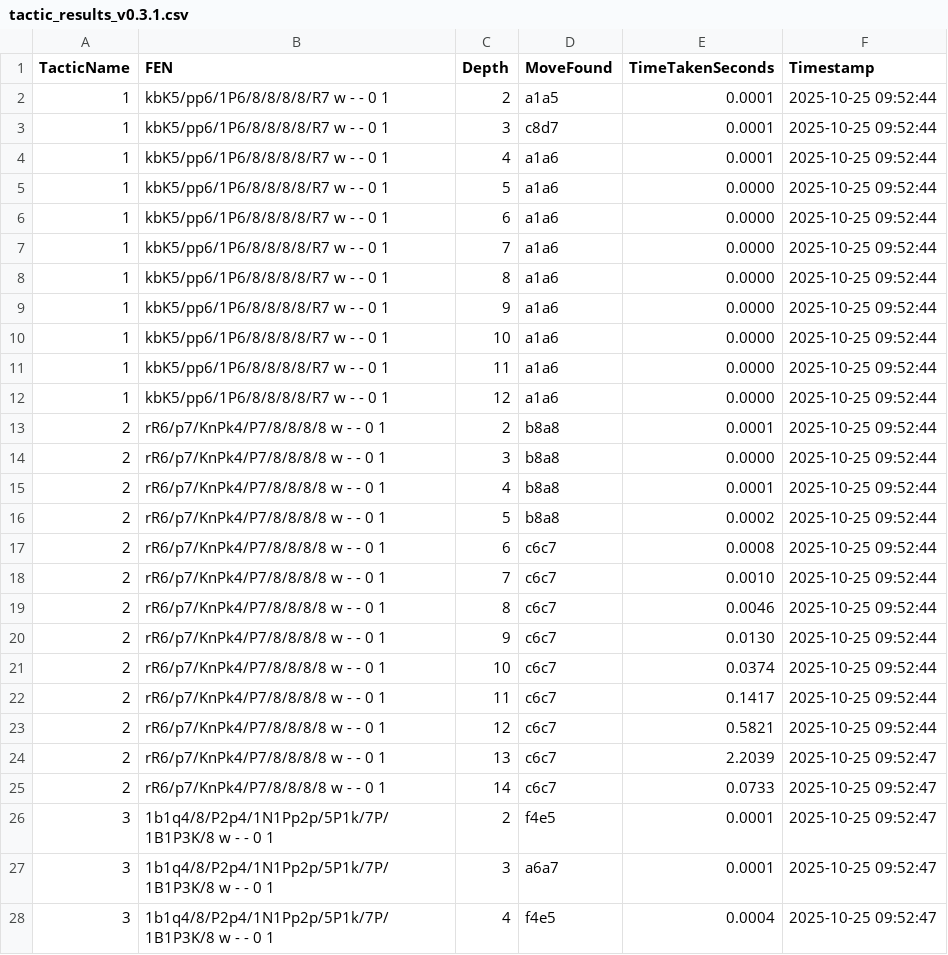
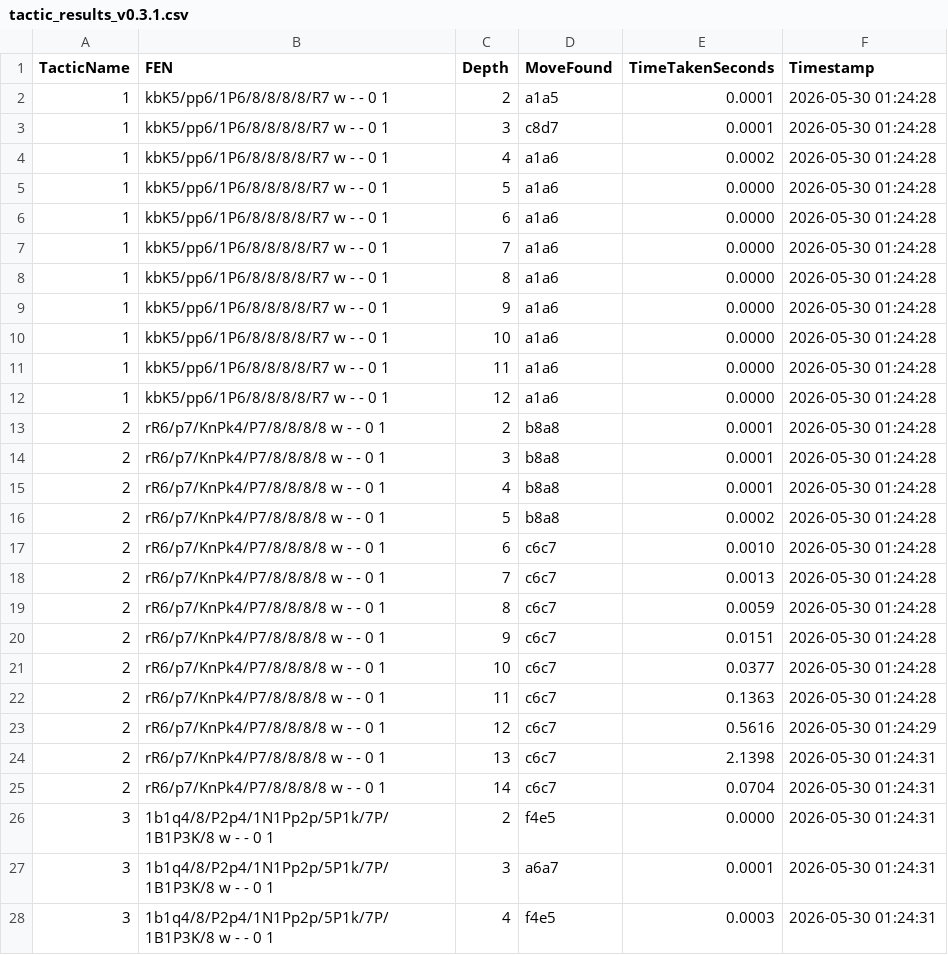
Before and after one commit to mike235711/TalsHand, a CSV file: version_test_results/tactic_results_v0.3.1.csv, drawn as a sheet; only a part is shown; the diff covers the shown part only.

```diff
--- a/version_test_results/tactic_results_v0.3.1.csv
+++ b/version_test_results/tactic_results_v0.3.1.csv
@@ -1,28 +1,28 @@
 TacticName,FEN,Depth,MoveFound,TimeTakenSeconds,Timestamp
-1,"kbK5/pp6/1P6/8/8/8/8/R7 w - - 0 1",2,a1a5,0.0001,2025-10-25 09:52:44
-1,"kbK5/pp6/1P6/8/8/8/8/R7 w - - 0 1",3,c8d7,0.0001,2025-10-25 09:52:44
-1,"kbK5/pp6/1P6/8/8/8/8/R7 w - - 0 1",4,a1a6,0.0001,2025-10-25 09:52:44
-1,"kbK5/pp6/1P6/8/8/8/8/R7 w - - 0 1",5,a1a6,0.0000,2025-10-25 09:52:44
-1,"kbK5/pp6/1P6/8/8/8/8/R7 w - - 0 1",6,a1a6,0.0000,2025-10-25 09:52:44
-1,"kbK5/pp6/1P6/8/8/8/8/R7 w - - 0 1",7,a1a6,0.0000,2025-10-25 09:52:44
-1,"kbK5/pp6/1P6/8/8/8/8/R7 w - - 0 1",8,a1a6,0.0000,2025-10-25 09:52:44
-1,"kbK5/pp6/1P6/8/8/8/8/R7 w - - 0 1",9,a1a6,0.0000,2025-10-25 09:52:44
-1,"kbK5/pp6/1P6/8/8/8/8/R7 w - - 0 1",10,a1a6,0.0000,2025-10-25 09:52:44
-1,"kbK5/pp6/1P6/8/8/8/8/R7 w - - 0 1",11,a1a6,0.0000,2025-10-25 09:52:44
-1,"kbK5/pp6/1P6/8/8/8/8/R7 w - - 0 1",12,a1a6,0.0000,2025-10-25 09:52:44
-2,"rR6/p7/KnPk4/P7/8/8/8/8 w - - 0 1",2,b8a8,0.0001,2025-10-25 09:52:44
-2,"rR6/p7/KnPk4/P7/8/8/8/8 w - - 0 1",3,b8a8,0.0000,2025-10-25 09:52:44
-2,"rR6/p7/KnPk4/P7/8/8/8/8 w - - 0 1",4,b8a8,0.0001,2025-10-25 09:52:44
-2,"rR6/p7/KnPk4/P7/8/8/8/8 w - - 0 1",5,b8a8,0.0002,2025-10-25 09:52:44
-2,"rR6/p7/KnPk4/P7/8/8/8/8 w - - 0 1",6,c6c7,0.0008,2025-10-25 09:52:44
-2,"rR6/p7/KnPk4/P7/8/8/8/8 w - - 0 1",7,c6c7,0.0010,2025-10-25 09:52:44
-2,"rR6/p7/KnPk4/P7/8/8/8/8 w - - 0 1",8,c6c7,0.0046,2025-10-25 09:52:44
-2,"rR6/p7/KnPk4/P7/8/8/8/8 w - - 0 1",9,c6c7,0.0130,2025-10-25 09:52:44
-2,"rR6/p7/KnPk4/P7/8/8/8/8 w - - 0 1",10,c6c7,0.0374,2025-10-25 09:52:44
-2,"rR6/p7/KnPk4/P7/8/8/8/8 w - - 0 1",11,c6c7,0.1417,2025-10-25 09:52:44
-2,"rR6/p7/KnPk4/P7/8/8/8/8 w - - 0 1",12,c6c7,0.5821,2025-10-25 09:52:44
-2,"rR6/p7/KnPk4/P7/8/8/8/8 w - - 0 1",13,c6c7,2.2039,2025-10-25 09:52:47
-2,"rR6/p7/KnPk4/P7/8/8/8/8 w - - 0 1",14,c6c7,0.0733,2025-10-25 09:52:47
-3,"1b1q4/8/P2p4/1N1Pp2p/5P1k/7P/1B1P3K/8 w - - 0 1",2,f4e5,0.0001,2025-10-25 09:52:47
-3,"1b1q4/8/P2p4/1N1Pp2p/5P1k/7P/1B1P3K/8 w - - 0 1",3,a6a7,0.0001,2025-10-25 09:52:47
-3,"1b1q4/8/P2p4/1N1Pp2p/5P1k/7P/1B1P3K/8 w - - 0 1",4,f4e5,0.0004,2025-10-25 09:52:47
+1,"kbK5/pp6/1P6/8/8/8/8/R7 w - - 0 1",2,a1a5,0.0001,2026-05-30 01:24:28
+1,"kbK5/pp6/1P6/8/8/8/8/R7 w - - 0 1",3,c8d7,0.0001,2026-05-30 01:24:28
+1,"kbK5/pp6/1P6/8/8/8/8/R7 w - - 0 1",4,a1a6,0.0002,2026-05-30 01:24:28
+1,"kbK5/pp6/1P6/8/8/8/8/R7 w - - 0 1",5,a1a6,0.0000,2026-05-30 01:24:28
+1,"kbK5/pp6/1P6/8/8/8/8/R7 w - - 0 1",6,a1a6,0.0000,2026-05-30 01:24:28
+1,"kbK5/pp6/1P6/8/8/8/8/R7 w - - 0 1",7,a1a6,0.0000,2026-05-30 01:24:28
+1,"kbK5/pp6/1P6/8/8/8/8/R7 w - - 0 1",8,a1a6,0.0000,2026-05-30 01:24:28
+1,"kbK5/pp6/1P6/8/8/8/8/R7 w - - 0 1",9,a1a6,0.0000,2026-05-30 01:24:28
+1,"kbK5/pp6/1P6/8/8/8/8/R7 w - - 0 1",10,a1a6,0.0000,2026-05-30 01:24:28
+1,"kbK5/pp6/1P6/8/8/8/8/R7 w - - 0 1",11,a1a6,0.0000,2026-05-30 01:24:28
+1,"kbK5/pp6/1P6/8/8/8/8/R7 w - - 0 1",12,a1a6,0.0000,2026-05-30 01:24:28
+2,"rR6/p7/KnPk4/P7/8/8/8/8 w - - 0 1",2,b8a8,0.0001,2026-05-30 01:24:28
+2,"rR6/p7/KnPk4/P7/8/8/8/8 w - - 0 1",3,b8a8,0.0001,2026-05-30 01:24:28
+2,"rR6/p7/KnPk4/P7/8/8/8/8 w - - 0 1",4,b8a8,0.0001,2026-05-30 01:24:28
+2,"rR6/p7/KnPk4/P7/8/8/8/8 w - - 0 1",5,b8a8,0.0002,2026-05-30 01:24:28
+2,"rR6/p7/KnPk4/P7/8/8/8/8 w - - 0 1",6,c6c7,0.0010,2026-05-30 01:24:28
+2,"rR6/p7/KnPk4/P7/8/8/8/8 w - - 0 1",7,c6c7,0.0013,2026-05-30 01:24:28
+2,"rR6/p7/KnPk4/P7/8/8/8/8 w - - 0 1",8,c6c7,0.0059,2026-05-30 01:24:28
+2,"rR6/p7/KnPk4/P7/8/8/8/8 w - - 0 1",9,c6c7,0.0151,2026-05-30 01:24:28
+2,"rR6/p7/KnPk4/P7/8/8/8/8 w - - 0 1",10,c6c7,0.0377,2026-05-30 01:24:28
+2,"rR6/p7/KnPk4/P7/8/8/8/8 w - - 0 1",11,c6c7,0.1363,2026-05-30 01:24:28
+2,"rR6/p7/KnPk4/P7/8/8/8/8 w - - 0 1",12,c6c7,0.5616,2026-05-30 01:24:29
+2,"rR6/p7/KnPk4/P7/8/8/8/8 w - - 0 1",13,c6c7,2.1398,2026-05-30 01:24:31
+2,"rR6/p7/KnPk4/P7/8/8/8/8 w - - 0 1",14,c6c7,0.0704,2026-05-30 01:24:31
+3,"1b1q4/8/P2p4/1N1Pp2p/5P1k/7P/1B1P3K/8 w - - 0 1",2,f4e5,0.0000,2026-05-30 01:24:31
+3,"1b1q4/8/P2p4/1N1Pp2p/5P1k/7P/1B1P3K/8 w - - 0 1",3,a6a7,0.0001,2026-05-30 01:24:31
+3,"1b1q4/8/P2p4/1N1Pp2p/5P1k/7P/1B1P3K/8 w - - 0 1",4,f4e5,0.0003,2026-05-30 01:24:31
```
Also changed, not shown: 71 edited cells elsewhere in this file, version_test_results/tactic_results_v0.2.0.csv, version_test_results/tactic_results_v0.3.2.csv, 1 other file.
